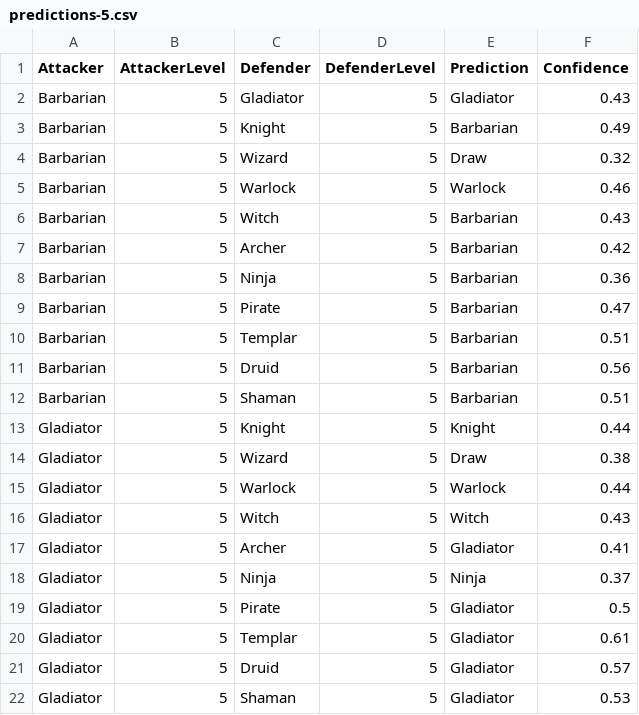
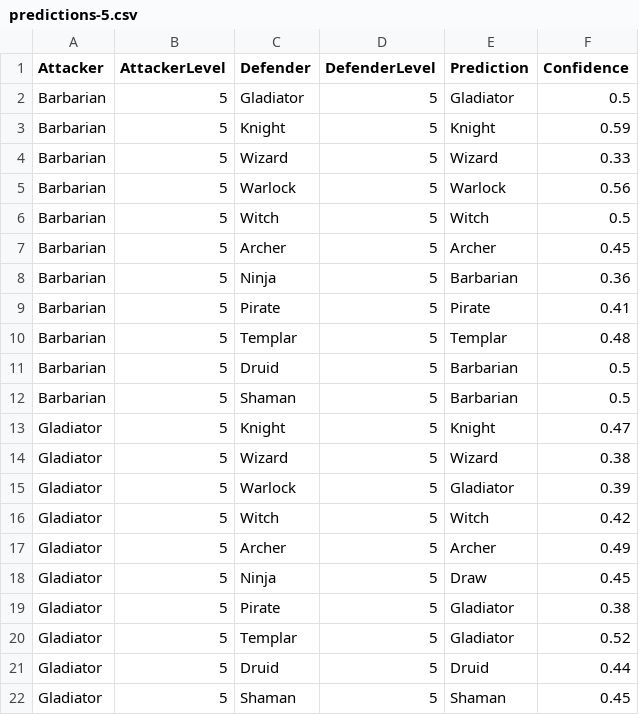
Before and after one commit to BrokenShell/CombatLogPredictions, a CSV file: output/predictions-5.csv, drawn as a sheet; only a part is shown; the diff covers the shown part only.

```diff
--- a/output/predictions-5.csv
+++ b/output/predictions-5.csv
@@ -1,22 +1,22 @@
 Attacker,AttackerLevel,Defender,DefenderLevel,Prediction,Confidence
-Barbarian,5,Gladiator,5,Gladiator,0.43
-Barbarian,5,Knight,5,Barbarian,0.49
-Barbarian,5,Wizard,5,Draw,0.32
-Barbarian,5,Warlock,5,Warlock,0.46
-Barbarian,5,Witch,5,Barbarian,0.43
-Barbarian,5,Archer,5,Barbarian,0.42
+Barbarian,5,Gladiator,5,Gladiator,0.5
+Barbarian,5,Knight,5,Knight,0.59
+Barbarian,5,Wizard,5,Wizard,0.33
+Barbarian,5,Warlock,5,Warlock,0.56
+Barbarian,5,Witch,5,Witch,0.5
+Barbarian,5,Archer,5,Archer,0.45
 Barbarian,5,Ninja,5,Barbarian,0.36
-Barbarian,5,Pirate,5,Barbarian,0.47
-Barbarian,5,Templar,5,Barbarian,0.51
-Barbarian,5,Druid,5,Barbarian,0.56
-Barbarian,5,Shaman,5,Barbarian,0.51
-Gladiator,5,Knight,5,Knight,0.44
-Gladiator,5,Wizard,5,Draw,0.38
-Gladiator,5,Warlock,5,Warlock,0.44
-Gladiator,5,Witch,5,Witch,0.43
-Gladiator,5,Archer,5,Gladiator,0.41
-Gladiator,5,Ninja,5,Ninja,0.37
-Gladiator,5,Pirate,5,Gladiator,0.5
-Gladiator,5,Templar,5,Gladiator,0.61
-Gladiator,5,Druid,5,Gladiator,0.57
-Gladiator,5,Shaman,5,Gladiator,0.53
+Barbarian,5,Pirate,5,Pirate,0.41
+Barbarian,5,Templar,5,Templar,0.48
+Barbarian,5,Druid,5,Barbarian,0.5
+Barbarian,5,Shaman,5,Barbarian,0.5
+Gladiator,5,Knight,5,Knight,0.47
+Gladiator,5,Wizard,5,Wizard,0.38
+Gladiator,5,Warlock,5,Gladiator,0.39
+Gladiator,5,Witch,5,Witch,0.42
+Gladiator,5,Archer,5,Archer,0.49
+Gladiator,5,Ninja,5,Draw,0.45
+Gladiator,5,Pirate,5,Gladiator,0.38
+Gladiator,5,Templar,5,Gladiator,0.52
+Gladiator,5,Druid,5,Druid,0.44
+Gladiator,5,Shaman,5,Shaman,0.45
```
Also changed, not shown: 63 edited cells elsewhere in this file, output/predictions-13.csv, output/predictions-15.csv, 20 other files.
